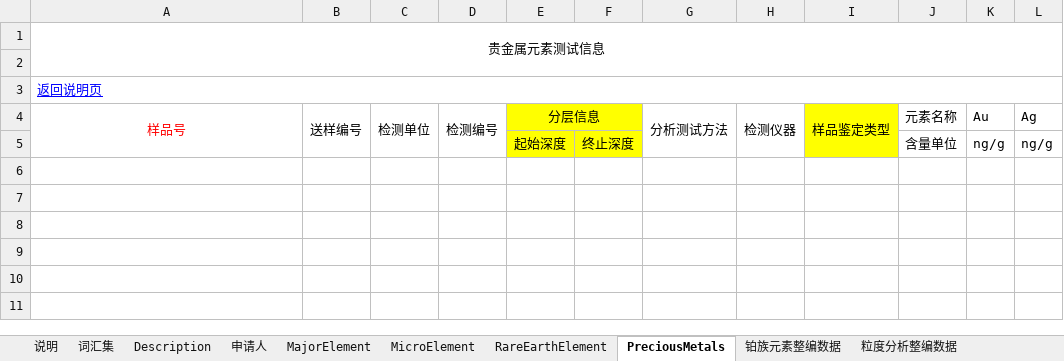
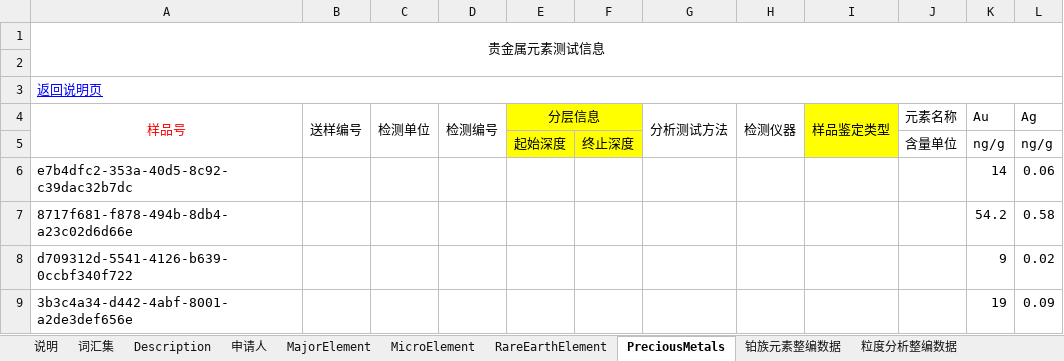
Before and after one commit to TengLongH/MetaMapping, an Excel workbook: tree/sys/result.xlsx, sheet PreciousMetals, drawn as a sheet; values as stored, in another font and other column widths than the file's, no borders; the diff names each change by its address in the sheet, - before the commit and + after, or states it on an @@ line.

```diff
--- a/tree/sys/result.xlsx (sheet PreciousMetals)
+++ b/tree/sys/result.xlsx (sheet PreciousMetals)
+row 6: e7b4dfc2-353a-40d5-8c92-c39dac32b7dc |  |  |  |  |  |  |  |  |  | 14 | 0.06
+row 7: 8717f681-f878-494b-8db4-a23c02d6d66e |  |  |  |  |  |  |  |  |  | 54.2 | 0.58
+row 8: d709312d-5541-4126-b639-0ccbf340f722 |  |  |  |  |  |  |  |  |  | 9 | 0.02
+row 9: 3b3c4a34-d442-4abf-8001-a2de3def656e |  |  |  |  |  |  |  |  |  | 19 | 0.09
```
Also changed, not shown: sheet ExtraSheet, sheet MicroElement, sheet Description, tree/sys/template.xlsx, 15 other files.
